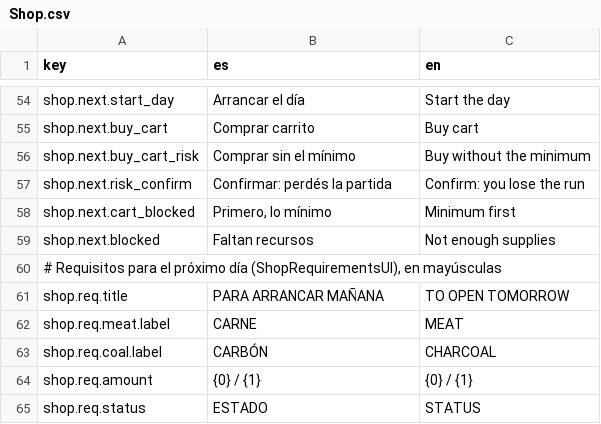
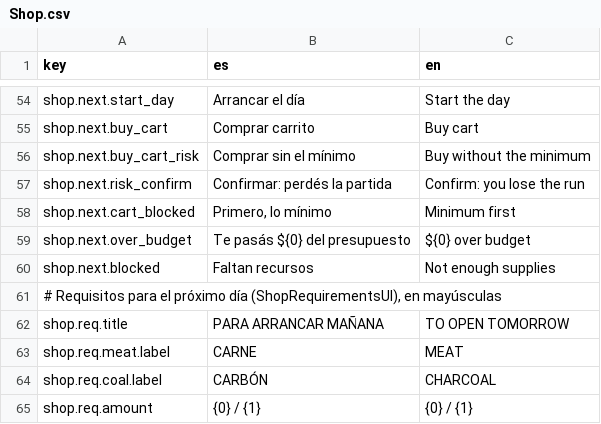
Before and after one commit to SimM20/Project_Parripollo, a CSV file: Assets/Resources/Localization/Shop.csv, drawn as a sheet; only a part is shown, gaps mark what is left out; the shorter side is filled out with more unchanged rows.

```diff
--- a/Assets/Resources/Localization/Shop.csv
+++ b/Assets/Resources/Localization/Shop.csv
@@ -58,2 +58,3 @@ shop.next.risk_confirm,Confirmar: perdés la partida,Confirm: you lose the run
 shop.next.cart_blocked,"Primero, lo mínimo",Minimum first
+shop.next.over_budget,Te pasás ${0} del presupuesto,${0} over budget
 shop.next.blocked,Faltan recursos,Not enough supplies
```
Also changed, not shown: Assets/Resources/Localization/Tutorial.csv, 9 other files.
